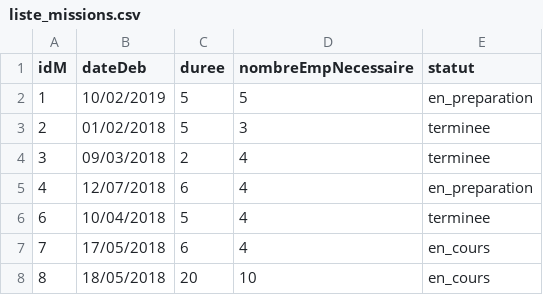
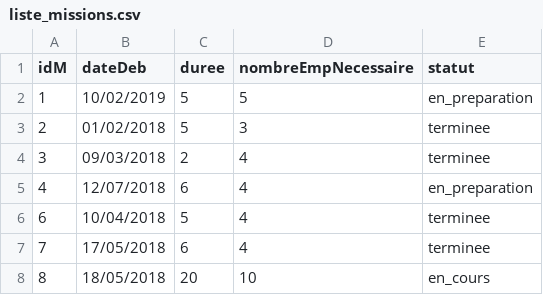
Before and after one commit to hmargalida/java-projet, a CSV file: projetJava/data/liste_missions.csv, drawn as a sheet.

```diff
--- a/projetJava/data/liste_missions.csv
+++ b/projetJava/data/liste_missions.csv
@@ -6,3 +6,3 @@ idM;dateDeb;duree;nombreEmpNecessaire;statut
 6;10/04/2018;5;4;terminee
-7;17/05/2018;6;4;en_cours
+7;17/05/2018;6;4;terminee
 8;18/05/2018;20;10;en_cours
```
Also changed, not shown: projetJava/data/competences_personnel.csv, 25 other files.
